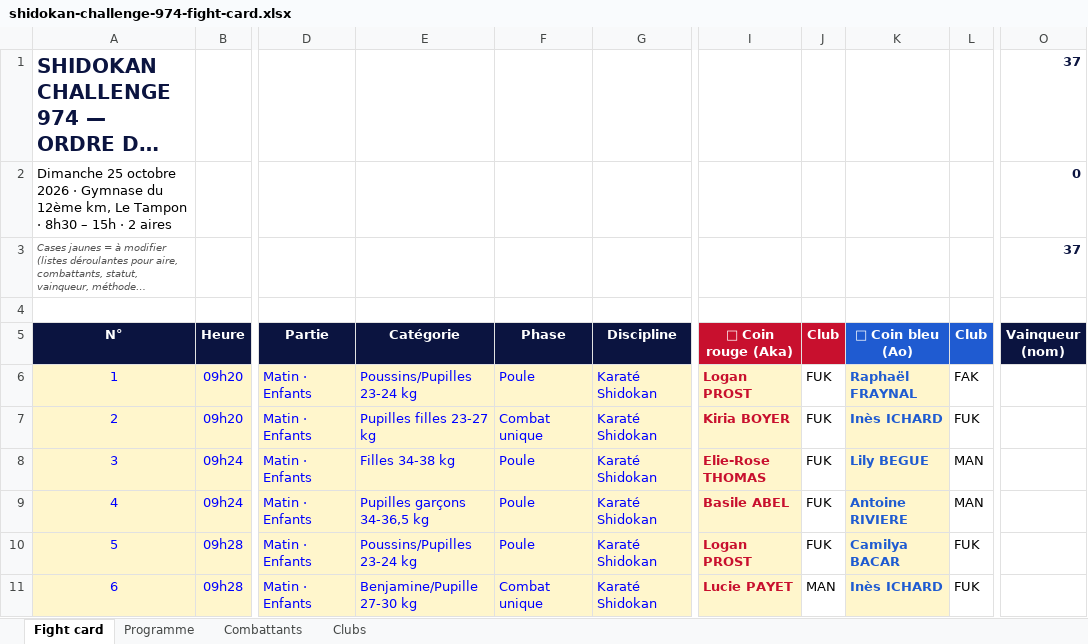
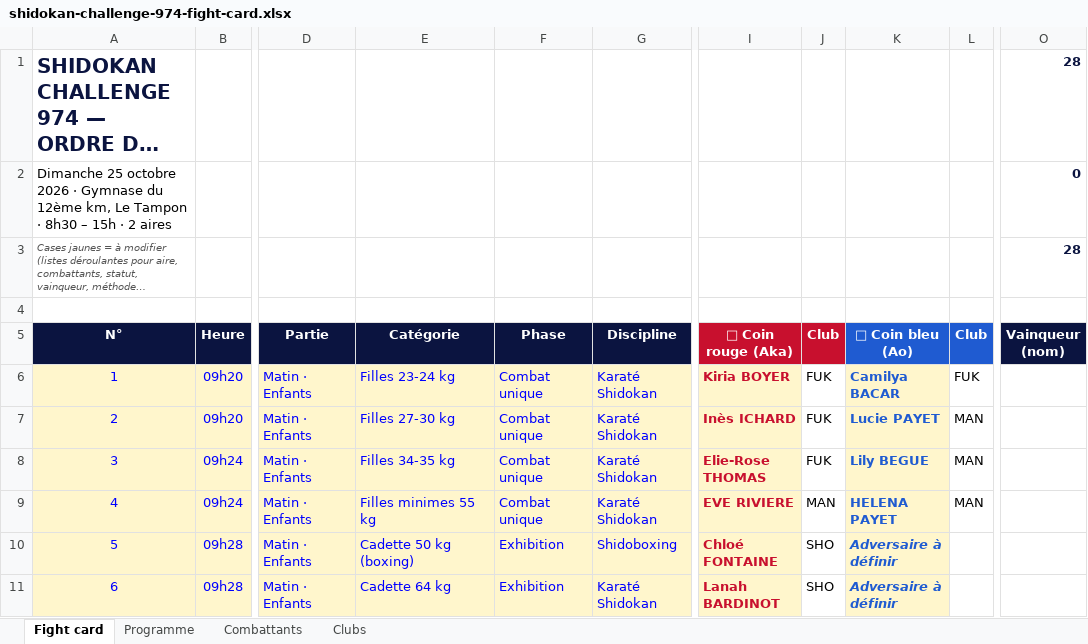
Before and after one commit to Shidokansempai/Immo-reseau, an Excel workbook: dojo/interclub/shidokan-challenge-974-fight-card.xlsx, sheet Fight card, drawn as a sheet; only a part is shown, gaps mark what is left out; long unchanged cells end in …; values as stored, in another font and other column widths than the file's, no borders; charts and pictures and conditional formats not drawn; the diff covers the shown part only; the diff names each change by its address in the sheet, - before the commit and + after, or states it on an @@ line.

```diff
--- a/dojo/interclub/shidokan-challenge-974-fight-card.xlsx (sheet Fight card)
+++ b/dojo/interclub/shidokan-challenge-974-fight-card.xlsx (sheet Fight card)
-O1 (Vainqueur (nom)): 37
+O1 (Vainqueur (nom)): 28
-O3 (Vainqueur (nom)): 37
+O3 (Vainqueur (nom)): 28
-E6 (Catégorie): Poussins/Pupilles 23-24 kg
+E6 (Catégorie): Filles 23-24 kg
-F6 (Phase): Poule
+F6 (Phase): Combat unique
-I6 (🔴 Coin rouge (Aka)): Logan PROST
+I6 (🔴 Coin rouge (Aka)): Kiria BOYER
-K6 (🔵 Coin bleu (Ao)): Raphaël FRAYNAL
+K6 (🔵 Coin bleu (Ao)): Camilya BACAR
-L6 (Club): FAK
+L6 (Club): FUK
-E7 (Catégorie): Pupilles filles 23-27 kg
+E7 (Catégorie): Filles 27-30 kg
-I7 (🔴 Coin rouge (Aka)): Kiria BOYER
+I7 (🔴 Coin rouge (Aka)): Inès ICHARD
-K7 (🔵 Coin bleu (Ao)): Inès ICHARD
+K7 (🔵 Coin bleu (Ao)): Lucie PAYET
-L7 (Club): FUK
+L7 (Club): MAN
-E8 (Catégorie): Filles 34-38 kg
+E8 (Catégorie): Filles 34-35 kg
-F8:F9 (Phase): Poule
+F8:F9 (Phase): Combat unique
-E9 (Catégorie): Pupilles garçons 34-36,5 kg
+E9 (Catégorie): Filles minimes 55 kg
-I9 (🔴 Coin rouge (Aka)): Basile ABEL
+I9 (🔴 Coin rouge (Aka)): EVE RIVIERE
-J9 (Club): FUK
+J9 (Club): MAN
-K9 (🔵 Coin bleu (Ao)): Antoine RIVIERE
+K9 (🔵 Coin bleu (Ao)): HELENA PAYET
-E10 (Catégorie): Poussins/Pupilles 23-24 kg
+E10 (Catégorie): Cadette 50 kg (boxing)
-F10 (Phase): Poule
+F10 (Phase): Exhibition
-G10 (Discipline): Karaté Shidokan
+G10 (Discipline): Shidoboxing
-I10 (🔴 Coin rouge (Aka)): Logan PROST
+I10 (🔴 Coin rouge (Aka)): Chloé FONTAINE
-J10 (Club): FUK
+J10 (Club): SHO
-K10 (🔵 Coin bleu (Ao)): Camilya BACAR
+K10 (🔵 Coin bleu (Ao)): Adversaire à définir
-K10:K11 italic: off
+K10:K11 italic: on
-L10:L11 (Club): FUK
+L10:L11 (Club): (empty)
-E11 (Catégorie): Benjamine/Pupille 27-30 kg
+E11 (Catégorie): Cadette 64 kg
-F11 (Phase): Combat unique
+F11 (Phase): Exhibition
-I11 (🔴 Coin rouge (Aka)): Lucie PAYET
+I11 (🔴 Coin rouge (Aka)): Lanah BARDINOT
-J11 (Club): MAN
+J11 (Club): SHO
-K11 (🔵 Coin bleu (Ao)): Inès ICHARD
+K11 (🔵 Coin bleu (Ao)): Adversaire à définir
```
Also changed, not shown: 9 removed rows, 98 edited cells and row numbers in column A elsewhere in this sheet, sheet Combattants, sheet Programme, formulas that keep their value.
